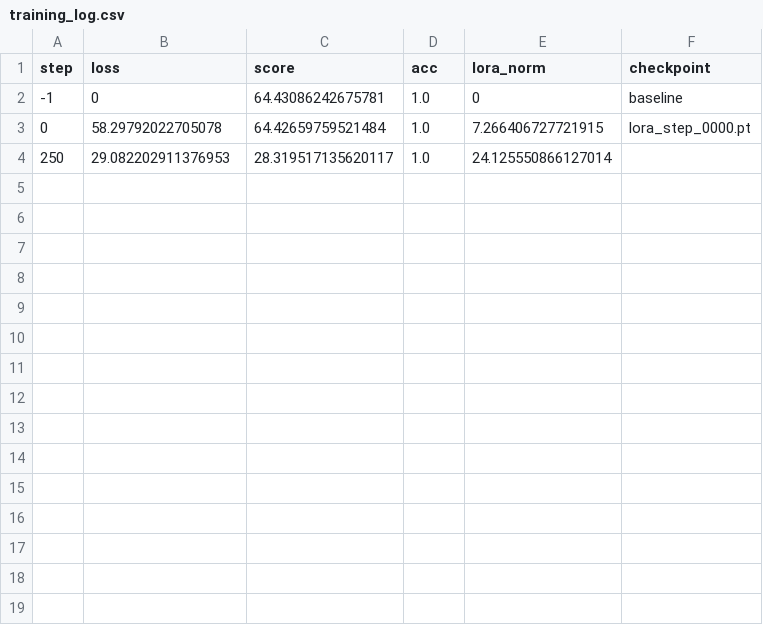
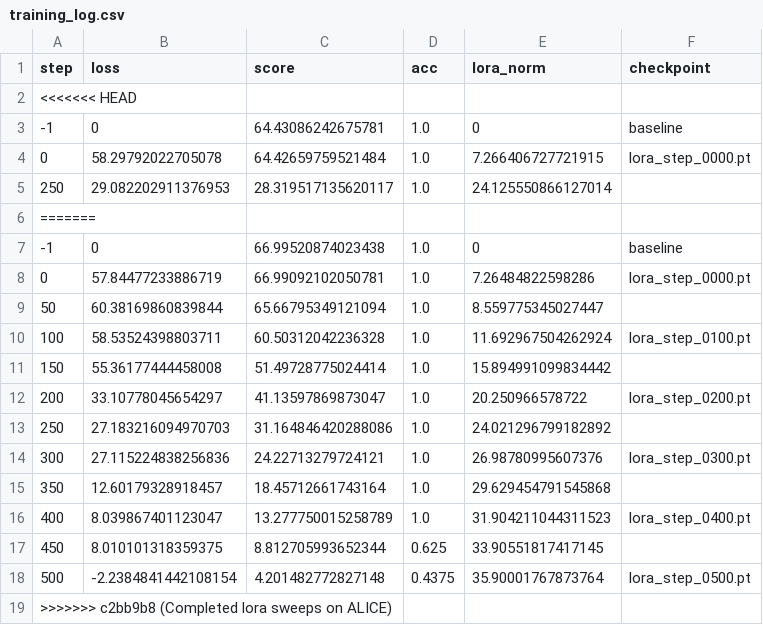
Before and after one commit to HorseLord9985/SADL_pj3, a CSV file: runs/steps_500/training_log.csv, drawn as a sheet; the diff names each change by its address in the sheet, - before the commit and + after, or states it on an @@ line.

```diff
--- a/runs/steps_500/training_log.csv
+++ b/runs/steps_500/training_log.csv
+row 2: <<<<<<< HEAD
+row 6: =======
+row 7: -1 | 0 | 66.99520874023438 | 1.0 | 0 | baseline
+row 8: 0 | 57.84477233886719 | 66.99092102050781 | 1.0 | 7.26484822598286 | lora_step_0000.pt
+row 9: 50 | 60.38169860839844 | 65.66795349121094 | 1.0 | 8.559775345027447
+row 10: 100 | 58.53524398803711 | 60.50312042236328 | 1.0 | 11.692967504262924 | lora_step_0100.pt
+row 11: 150 | 55.36177444458008 | 51.49728775024414 | 1.0 | 15.894991099834442
+row 12: 200 | 33.10778045654297 | 41.13597869873047 | 1.0 | 20.250966578722 | lora_step_0200.pt
+row 13: 250 | 27.183216094970703 | 31.164846420288086 | 1.0 | 24.021296799182892
+row 14: 300 | 27.115224838256836 | 24.22713279724121 | 1.0 | 26.98780995607376 | lora_step_0300.pt
+row 15: 350 | 12.60179328918457 | 18.45712661743164 | 1.0 | 29.629454791545868
+row 16: 400 | 8.039867401123047 | 13.277750015258789 | 1.0 | 31.904211044311523 | lora_step_0400.pt
+row 17: 450 | 8.010101318359375 | 8.812705993652344 | 0.625 | 33.90551817417145
+row 18: 500 | -2.2384841442108154 | 4.201482772827148 | 0.4375 | 35.90001767873764 | lora_step_0500.pt
+row 19: >>>>>>> c2bb9b8 (Completed lora sweeps on ALICE)
```
Also changed, not shown: runs/rank_2/training_log.csv, runs/rank_4/training_log.csv, 4 other files.
